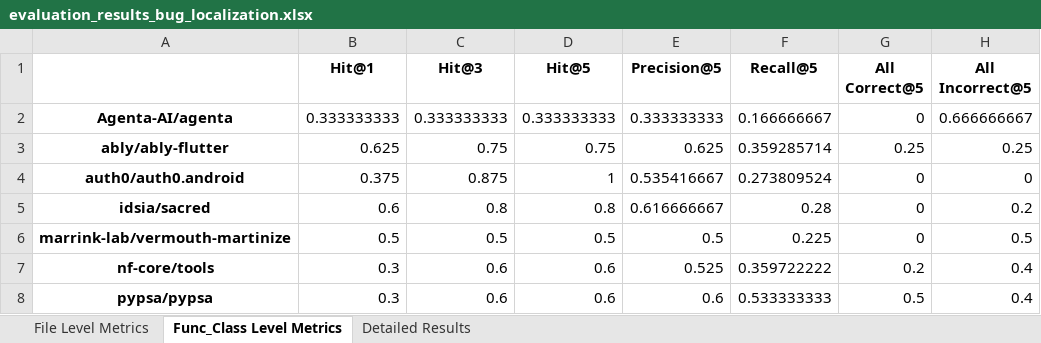
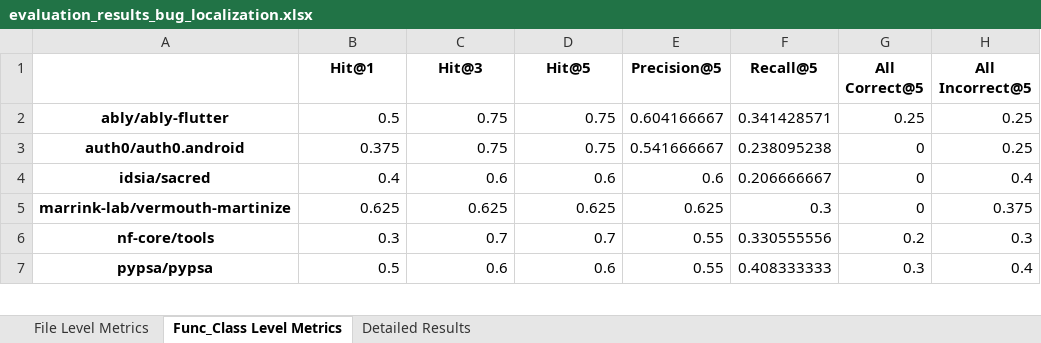
Before and after one commit to jsureka/issue_analyzing_tool, an Excel workbook: Replication Package/Evaluation/Bug Localization/evaluation_results_bug_localization.xlsx, sheet Func_Class Level Metrics, drawn as a sheet; only a part is shown; values as stored, in another font and other column widths than the file's, no borders; removed rows and columns are numbered as before the commit, all else as after; the diff covers the shown part only; the diff names each change by its address in the sheet, - before the commit and + after, or states it on an @@ line.

Commit message:
feat: Implement bug localization workflow and agent, including knowledge base components and evaluation setup, while removing temporary debug files.

```diff
--- a/Replication Package/Evaluation/Bug Localization/evaluation_results_bug_localization.xlsx (sheet Func_Class Level Metrics)
+++ b/Replication Package/Evaluation/Bug Localization/evaluation_results_bug_localization.xlsx (sheet Func_Class Level Metrics)
-row 2: Agenta-AI/agenta | 0.333333333 | 0.333333333 | 0.333333333 | 0.333333333 | 0.166666667 | 0 | 0.666666667
-B2 (Hit@1): 0.625
+B2 (Hit@1): 0.5
-E2 (Precision@5): 0.625
+E2 (Precision@5): 0.604166667
-F2 (Recall@5): 0.359285714
+F2 (Recall@5): 0.341428571
-C3 (Hit@3): 0.875
+C3 (Hit@3): 0.75
-D3 (Hit@5): 1
+D3 (Hit@5): 0.75
-E3 (Precision@5): 0.535416667
+E3 (Precision@5): 0.541666667
-F3 (Recall@5): 0.273809524
+F3 (Recall@5): 0.238095238
-H3 (All Incorrect@5): 0
+H3 (All Incorrect@5): 0.25
-B4 (Hit@1): 0.6
+B4 (Hit@1): 0.4
-C4 (Hit@3): 0.8
+C4 (Hit@3): 0.6
-D4 (Hit@5): 0.8
+D4 (Hit@5): 0.6
-E4 (Precision@5): 0.616666667
+E4 (Precision@5): 0.6
-F4 (Recall@5): 0.28
+F4 (Recall@5): 0.206666667
-H4 (All Incorrect@5): 0.2
+H4 (All Incorrect@5): 0.4
-B5 (Hit@1): 0.5
+B5 (Hit@1): 0.625
-C5 (Hit@3): 0.5
+C5 (Hit@3): 0.625
-D5 (Hit@5): 0.5
+D5 (Hit@5): 0.625
-E5 (Precision@5): 0.5
+E5 (Precision@5): 0.625
-F5 (Recall@5): 0.225
+F5 (Recall@5): 0.3
-H5 (All Incorrect@5): 0.5
+H5 (All Incorrect@5): 0.375
-C6 (Hit@3): 0.6
+C6 (Hit@3): 0.7
-D6 (Hit@5): 0.6
+D6 (Hit@5): 0.7
-E6 (Precision@5): 0.525
+E6 (Precision@5): 0.55
-F6 (Recall@5): 0.359722222
+F6 (Recall@5): 0.330555556
-H6 (All Incorrect@5): 0.4
+H6 (All Incorrect@5): 0.3
-B7 (Hit@1): 0.3
+B7 (Hit@1): 0.5
-E7 (Precision@5): 0.6
+E7 (Precision@5): 0.55
-F7 (Recall@5): 0.533333333
+F7 (Recall@5): 0.408333333
-G7 (All Correct@5): 0.5
+G7 (All Correct@5): 0.3
```
Also changed, not shown: 13 edited cells elsewhere in this sheet, sheet Detailed Results, sheet File Level Metrics, Replication Package/Evaluation/test_dataset.xlsx, 23 other files.
